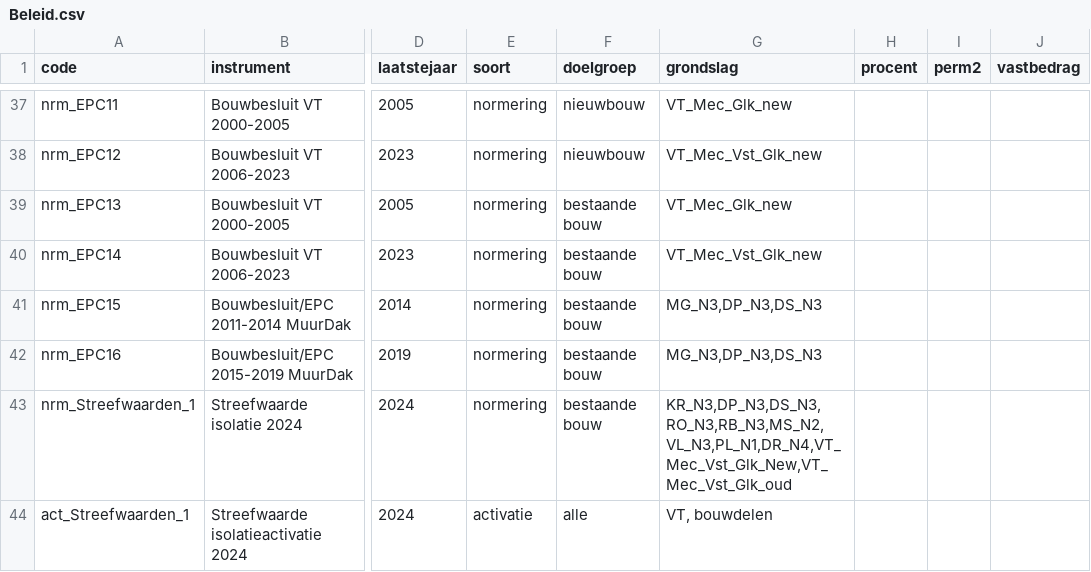
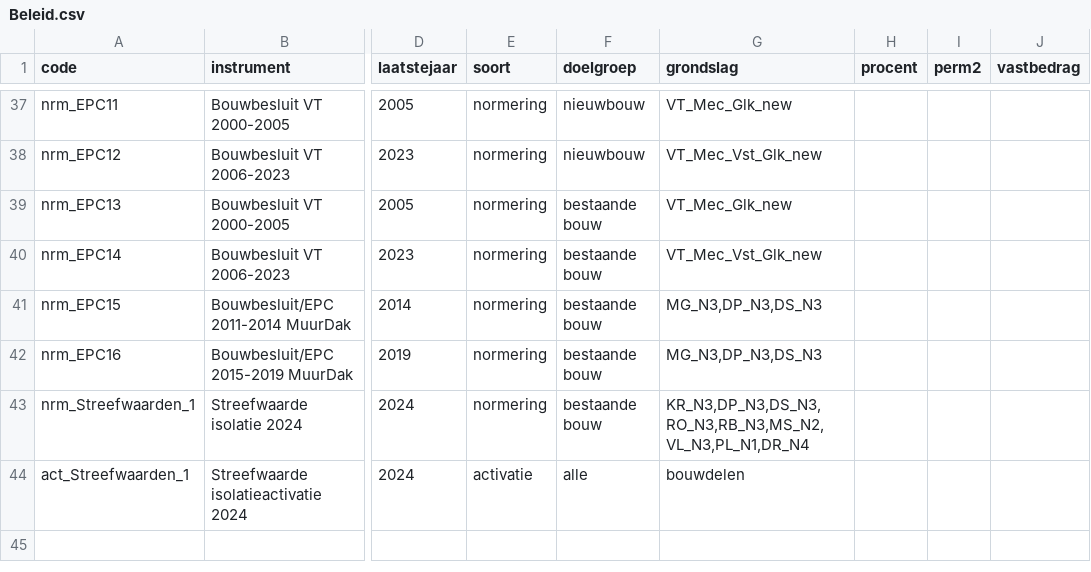
Before and after one commit to fernandezgomezk/model-hestia-public, a CSV file: Runs/Beleid.csv, drawn as a sheet; only a part is shown, gaps mark what is left out; the diff names each change by its address in the sheet, - before the commit and + after, or states it on an @@ line.

Commit message:
verwijderen beleid voor ventilatie en uitzetten afweging ventilatie

```diff
--- a/Runs/Beleid.csv
+++ b/Runs/Beleid.csv
-G43 (grondslag): KR_N3,DP_N3,DS_N3,RO_N3,RB_N3,MS_N2,VL_N3,PL_N1,DR_N4,VT_Mec_Vst_Glk_New,VT_Mec_Vst_Glk_oud
+G43 (grondslag): KR_N3,DP_N3,DS_N3,RO_N3,RB_N3,MS_N2,VL_N3,PL_N1,DR_N4
-G44 (grondslag): VT, bouwdelen
+G44 (grondslag): bouwdelen
```
Also changed, not shown: 1 other file.
